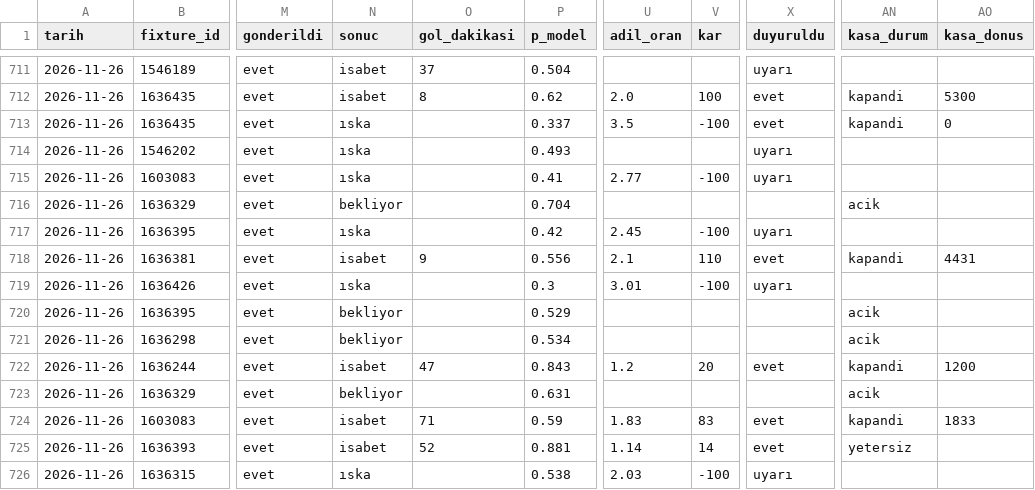
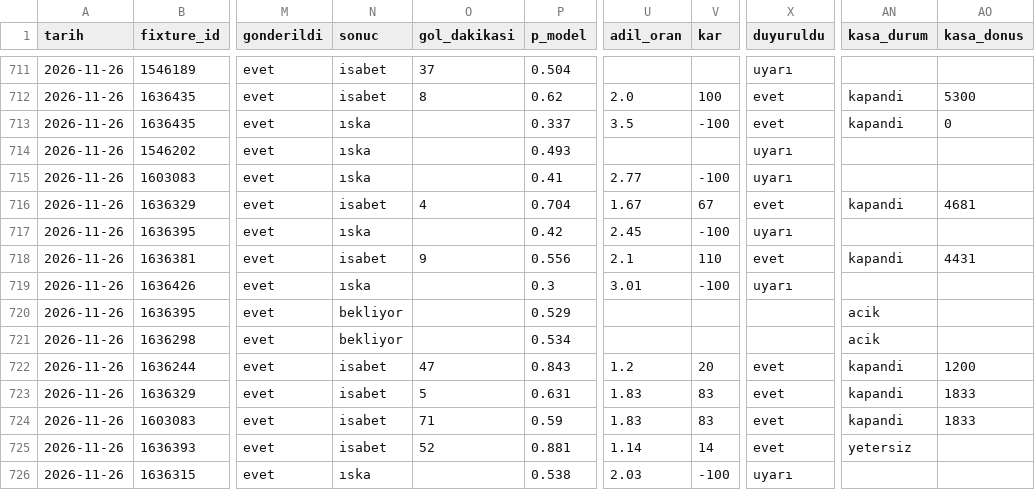
Before and after one commit to leaderofhorde1/Gol-Analizi, a CSV file: data/sinyaller.csv, drawn as a sheet; only a part is shown, gaps mark what is left out; the diff covers the shown part only; the diff names each change by its address in the sheet, - before the commit and + after, or states it on an @@ line.

```diff
--- a/data/sinyaller.csv
+++ b/data/sinyaller.csv
-N716 (sonuc): bekliyor
+N716 (sonuc): isabet
-O716 (gol_dakikasi): (empty)
+O716 (gol_dakikasi): 4
-U716 (adil_oran): (empty)
+U716 (adil_oran): 1.67
-V716 (kar): (empty)
+V716 (kar): 67
-X716 (duyuruldu): (empty)
+X716 (duyuruldu): evet
-AN716 (kasa_durum): acik
+AN716 (kasa_durum): kapandi
-AO716 (kasa_donus): (empty)
+AO716 (kasa_donus): 4681
-N723 (sonuc): bekliyor
+N723 (sonuc): isabet
-O723 (gol_dakikasi): (empty)
+O723 (gol_dakikasi): 5
-U723 (adil_oran): (empty)
+U723 (adil_oran): 1.83
-V723 (kar): (empty)
+V723 (kar): 83
-X723 (duyuruldu): (empty)
+X723 (duyuruldu): evet
-AN723 (kasa_durum): acik
+AN723 (kasa_durum): kapandi
-AO723 (kasa_donus): (empty)
+AO723 (kasa_donus): 1833
```
Also changed, not shown: 1 added row and 31 edited cells elsewhere in this file, data/dususler.csv, 5 other files.
